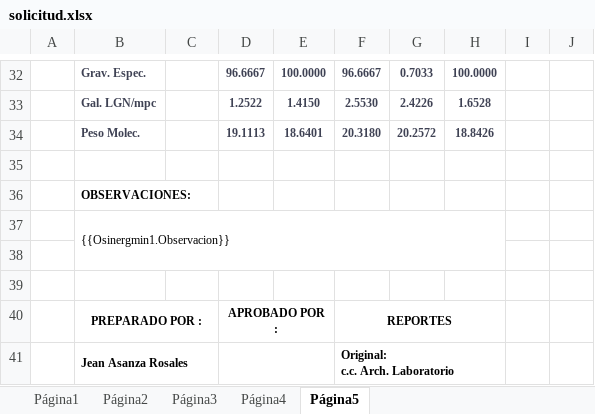
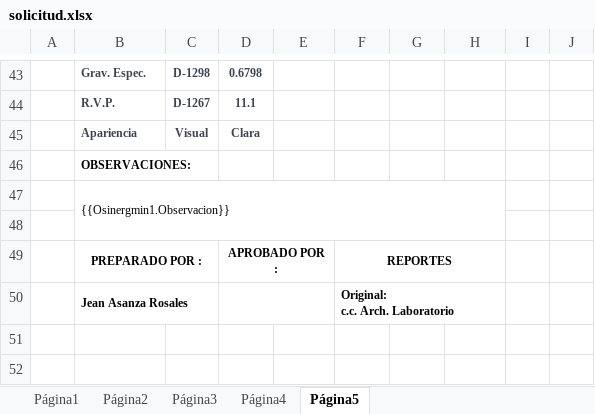
Before and after one commit to extspperu/UnnaReportesOperativos, an Excel workbook: Unna.OperationalReport.WebSite/wwwroot/plantillas/reporte/cartas/solicitud.xlsx, sheet Página5, drawn as a sheet; only a part is shown, gaps mark what is left out; values as stored, in another font and other column widths than the file's, no borders; charts and pictures not drawn; removed rows and columns are numbered as before the commit, all else as after; the diff covers the shown part only; the diff names each change by its address in the sheet, - before the commit and + after, or states it on an @@ line.

Commit message:
páginas 5,6

```diff
--- a/Unna.OperationalReport.WebSite/wwwroot/plantillas/reporte/cartas/solicitud.xlsx (sheet Página5)
+++ b/Unna.OperationalReport.WebSite/wwwroot/plantillas/reporte/cartas/solicitud.xlsx (sheet Página5)
-C43: (empty)
+C43: D-1298
-D43: 96.6667
+D43: 0.6798
-E43: 100.0000
+E43: (empty)
-F43: 96.6667
+F43: (empty)
-G43: 0.7033
+G43: (empty)
-H43: 100.0000
+H43: (empty)
-row 33:  | Gal. LGN/mpc |  | 1.2522 | 1.4150 | 2.5530 | 2.4226 | 1.6528
-row 34:  | Peso Molec. |  | 19.1113 | 18.6401 | 20.3180 | 20.2572 | 18.8426
-row 44: (empty)
+row 44:  | R.V.P. | D-1267 | 11.1
+row 45:  | Apariencia | Visual | Clara
-B37:H38 merged
+B47:H48 merged
-row 38: (empty)
```
Also changed, not shown: 35 added rows, 24 removed rows, 2 moved rows and 3 edited cells elsewhere in this sheet, sheet Página3, charts or pictures, 5 other files.
